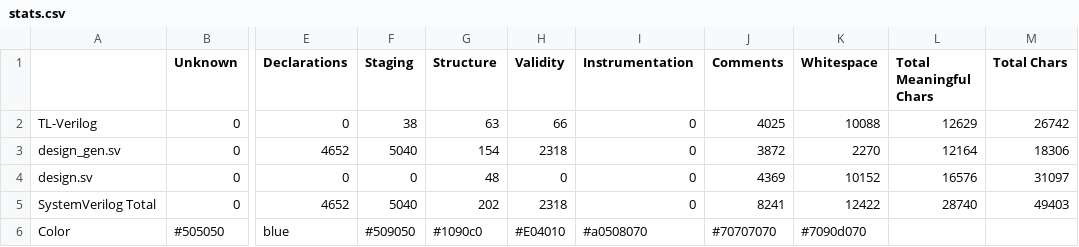
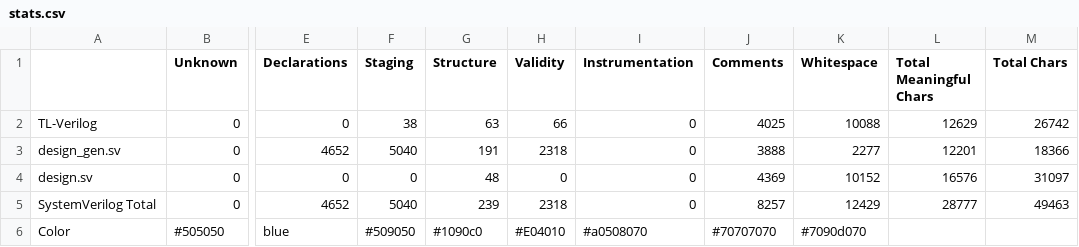
Before and after one commit to rweda/Makerchip-public, a CSV file: sandpiper-golden-regression/mips/design.m4out_stats/stats.csv, drawn as a sheet; only a part is shown, gaps mark what is left out; the diff names each change by its address in the sheet, - before the commit and + after, or states it on an @@ line.

```diff
--- a/sandpiper-golden-regression/mips/design.m4out_stats/stats.csv
+++ b/sandpiper-golden-regression/mips/design.m4out_stats/stats.csv
-G3 (Structure): 154
+G3 (Structure): 191
-J3 (Comments): 3872
+J3 (Comments): 3888
-K3 (Whitespace): 2270
+K3 (Whitespace): 2277
-L3 (Total Meaningful Chars): 12164
+L3 (Total Meaningful Chars): 12201
-M3 (Total Chars): 18306
+M3 (Total Chars): 18366
-G5 (Structure): 202
+G5 (Structure): 239
-J5 (Comments): 8241
+J5 (Comments): 8257
-K5 (Whitespace): 12422
+K5 (Whitespace): 12429
-L5 (Total Meaningful Chars): 28740
+L5 (Total Meaningful Chars): 28777
-M5 (Total Chars): 49403
+M5 (Total Chars): 49463
```
Also changed, not shown: sandpiper-golden-regression/bank/bank.m4out_stats/stats.csv, sandpiper-golden-regression/grid_network/design.m4out_stats/stats.csv, 46 other files.
